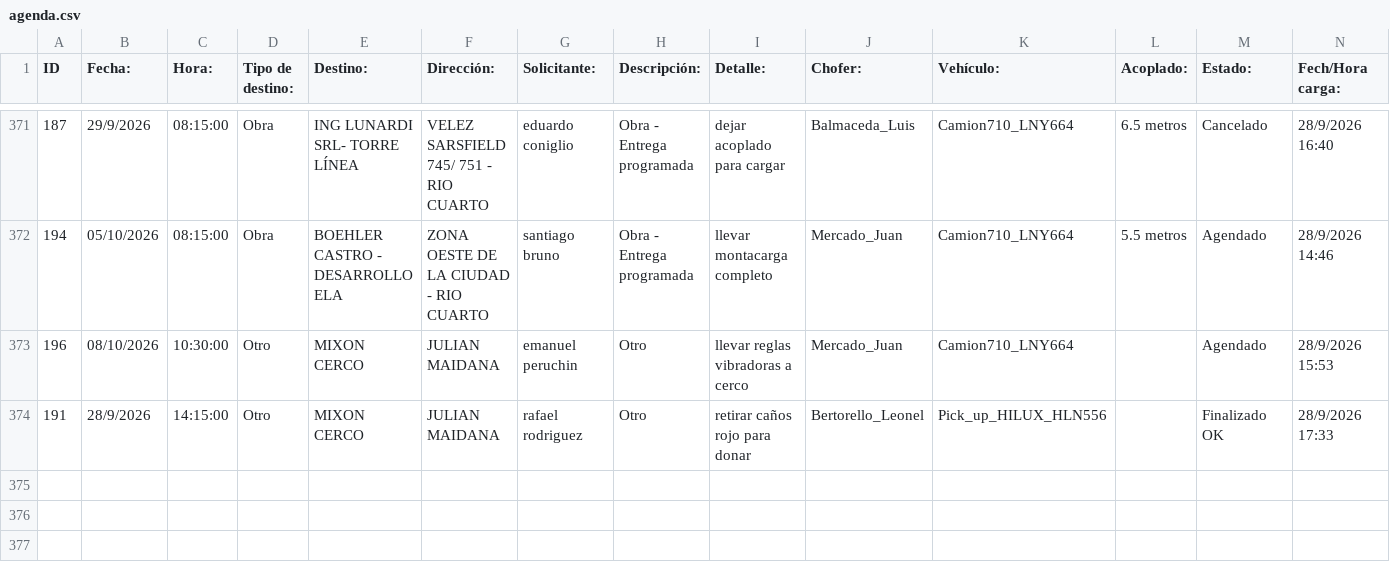
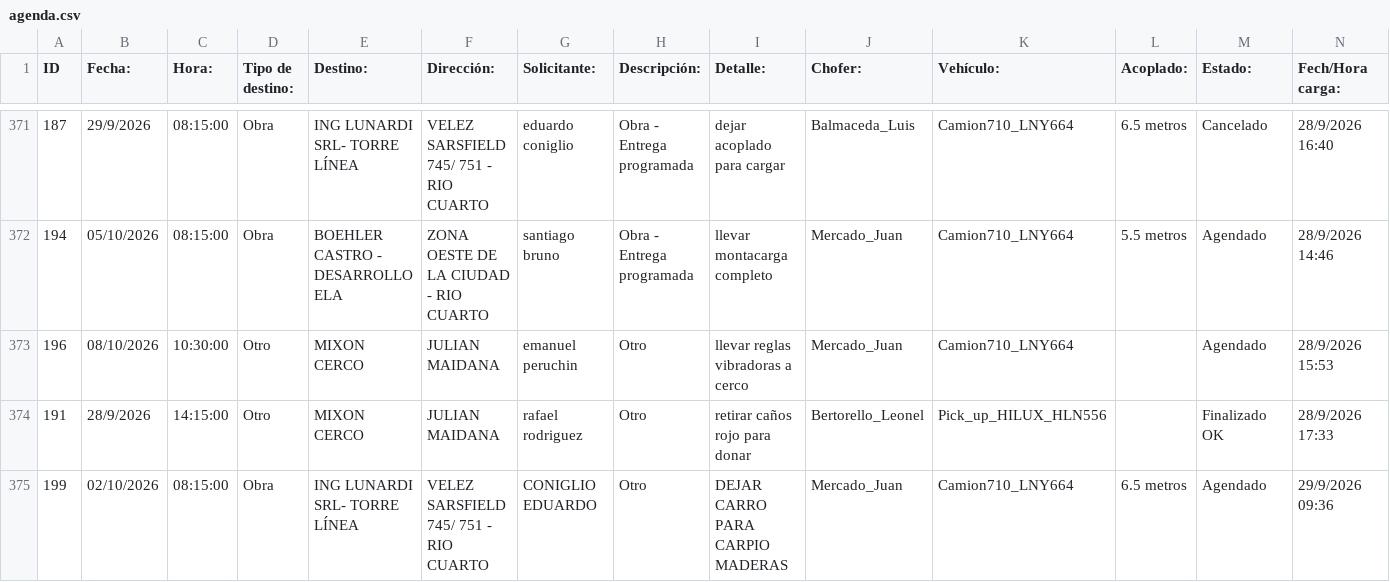
Before and after one commit to MEugenia96/agenda-deposito, a CSV file: agenda.csv, drawn as a sheet; only a part is shown, gaps mark what is left out; rows hold the shown columns only; the diff names each change by its address in the sheet, - before the commit and + after, or states it on an @@ line.

Commit message:
Auto-update agenda

```diff
--- a/agenda.csv
+++ b/agenda.csv
+row 375: 199 | 02/10/2026 | 08:15:00 | Obra | ING LUNARDI SRL- TORRE LÍNEA | VELEZ SARSFIELD 745/ 751 - RIO CUARTO | CONIGLIO EDUARDO | Otro | DEJAR CARRO PARA CARPIO MADERAS | Mercado_Juan | Camion710_LNY664 | 6.5 metros | Agendado | 29/9/2026 09:36
```
